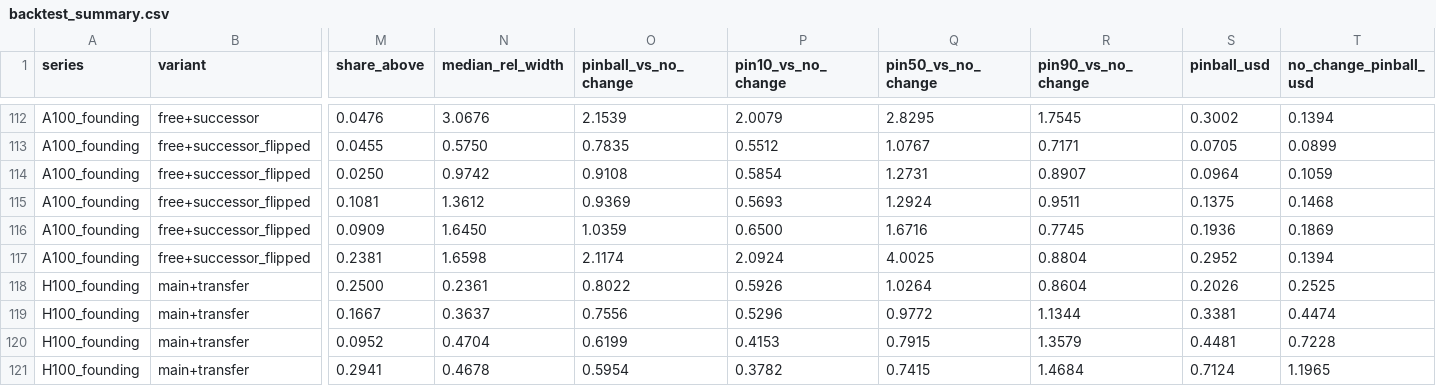
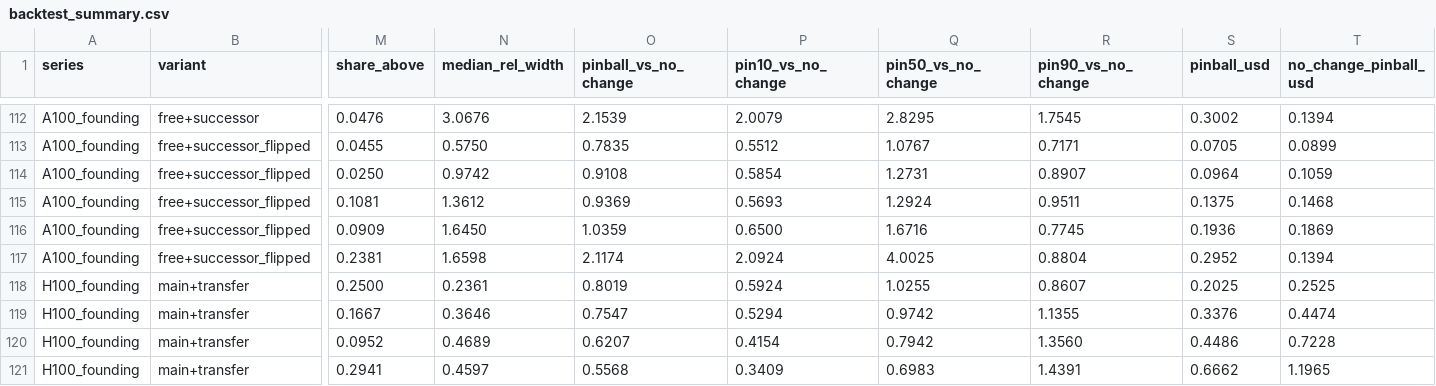
Before and after one commit to mahiuchun/gpu-price, a CSV file: longview/out/backtest_summary.csv, drawn as a sheet; only a part is shown, gaps mark what is left out; the diff covers the shown part only; the diff names each change by its address in the sheet, - before the commit and + after, or states it on an @@ line.

```diff
--- a/longview/out/backtest_summary.csv
+++ b/longview/out/backtest_summary.csv
-O118 (pinball_vs_no_change): 0.8022
+O118 (pinball_vs_no_change): 0.8019
-P118 (pin10_vs_no_change): 0.5926
+P118 (pin10_vs_no_change): 0.5924
-Q118 (pin50_vs_no_change): 1.0264
+Q118 (pin50_vs_no_change): 1.0255
-R118 (pin90_vs_no_change): 0.8604
+R118 (pin90_vs_no_change): 0.8607
-S118 (pinball_usd): 0.2026
+S118 (pinball_usd): 0.2025
-N119 (median_rel_width): 0.3637
+N119 (median_rel_width): 0.3646
-O119 (pinball_vs_no_change): 0.7556
+O119 (pinball_vs_no_change): 0.7547
-P119 (pin10_vs_no_change): 0.5296
+P119 (pin10_vs_no_change): 0.5294
-Q119 (pin50_vs_no_change): 0.9772
+Q119 (pin50_vs_no_change): 0.9742
-R119 (pin90_vs_no_change): 1.1344
+R119 (pin90_vs_no_change): 1.1355
-S119 (pinball_usd): 0.3381
+S119 (pinball_usd): 0.3376
-N120 (median_rel_width): 0.4704
+N120 (median_rel_width): 0.4689
-O120 (pinball_vs_no_change): 0.6199
+O120 (pinball_vs_no_change): 0.6207
-P120 (pin10_vs_no_change): 0.4153
+P120 (pin10_vs_no_change): 0.4154
-Q120 (pin50_vs_no_change): 0.7915
+Q120 (pin50_vs_no_change): 0.7942
-R120 (pin90_vs_no_change): 1.3579
+R120 (pin90_vs_no_change): 1.3560
-S120 (pinball_usd): 0.4481
+S120 (pinball_usd): 0.4486
-N121 (median_rel_width): 0.4678
+N121 (median_rel_width): 0.4597
-O121 (pinball_vs_no_change): 0.5954
+O121 (pinball_vs_no_change): 0.5568
-P121 (pin10_vs_no_change): 0.3782
+P121 (pin10_vs_no_change): 0.3409
-Q121 (pin50_vs_no_change): 0.7415
+Q121 (pin50_vs_no_change): 0.6983
-R121 (pin90_vs_no_change): 1.4684
+R121 (pin90_vs_no_change): 1.4391
-S121 (pinball_usd): 0.7124
+S121 (pinball_usd): 0.6662
```
Also changed, not shown: 111 edited cells elsewhere in this file, longview/out/backtest_cells.csv, longview/out/outlook.csv, 16 other files.
